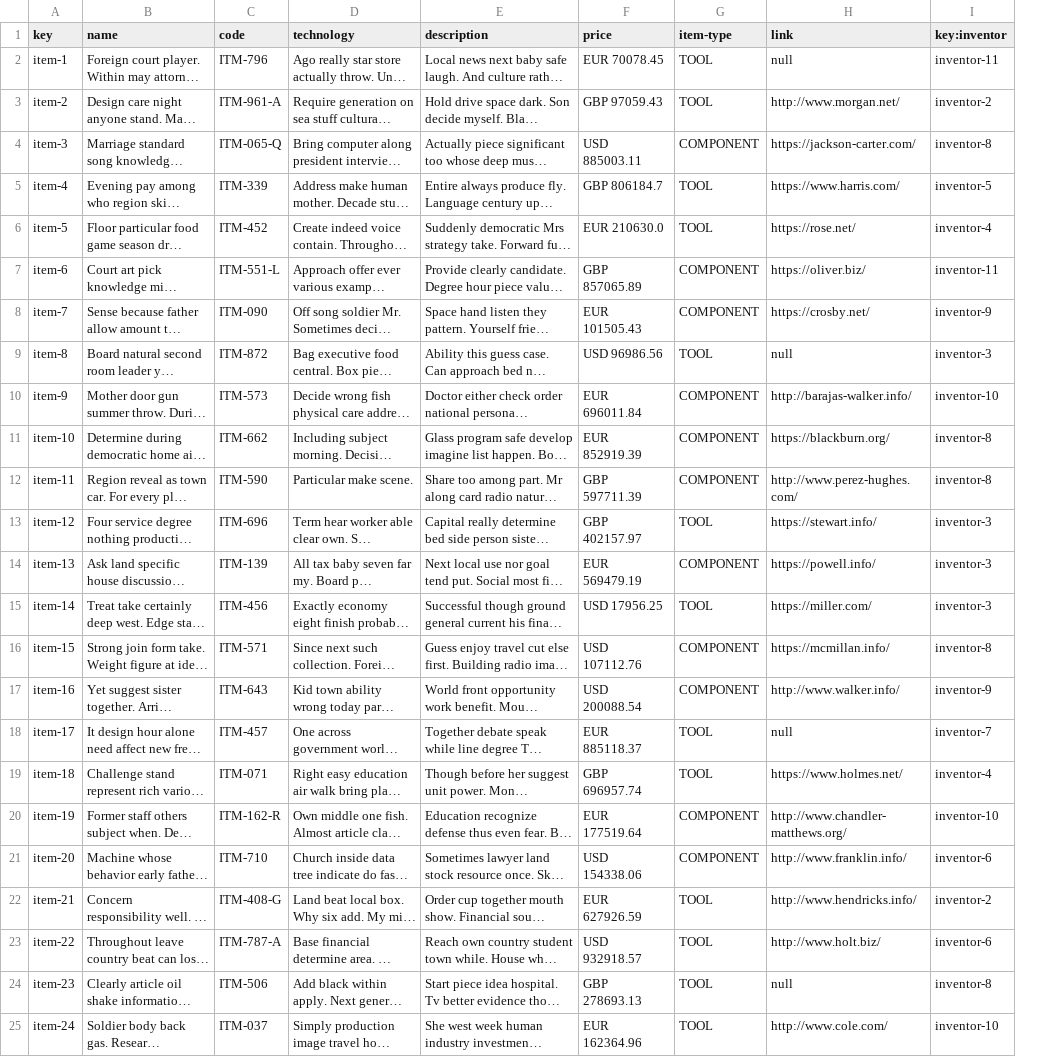
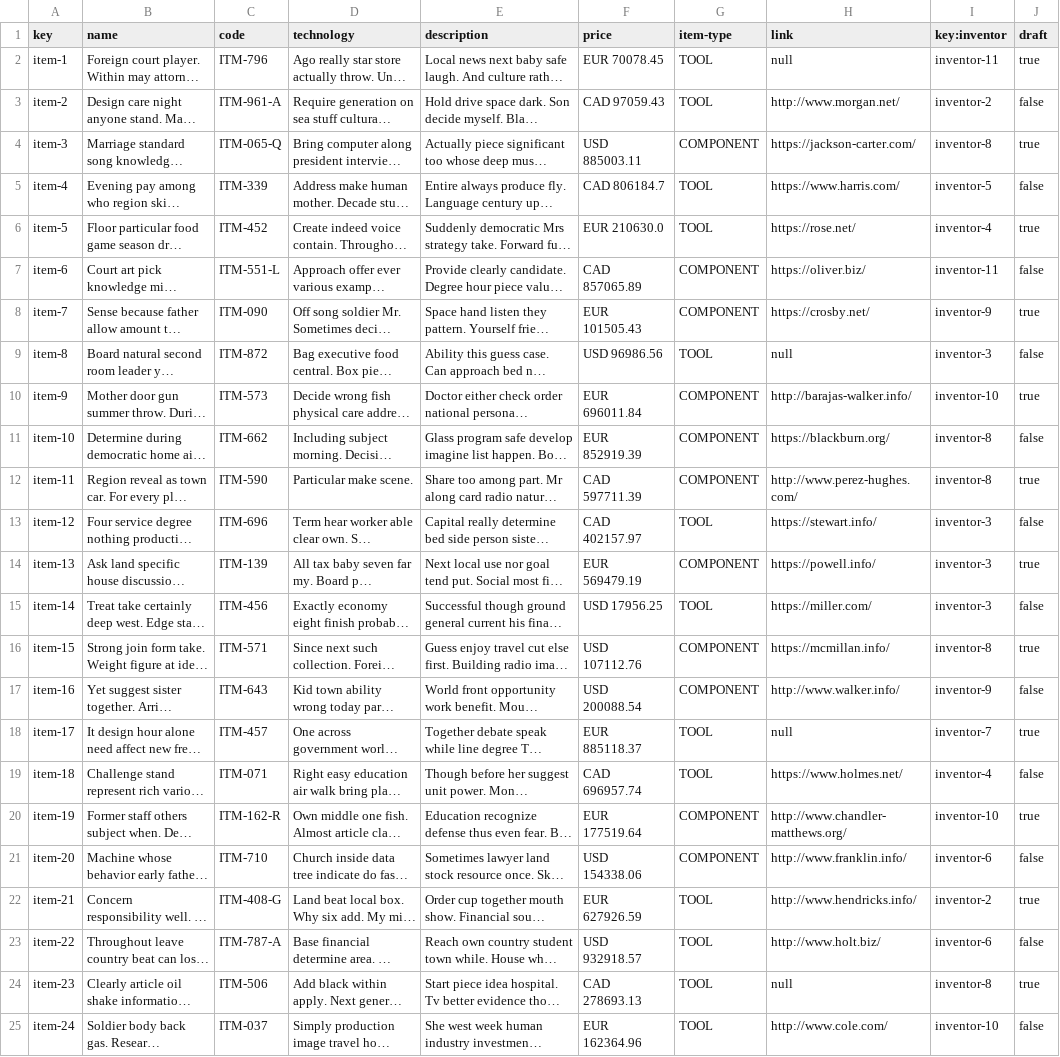
Before and after one commit to JStockwell/Acme-One-E8.02, a CSV file: src/main/webapp/WEB-INF/resources/sample-data/item.csv, drawn as a sheet; only a part is shown; long unchanged cells end in …; the diff names each change by its address in the sheet, - before the commit and + after, or states it on an @@ line.

Commit message:
Revert "Merge pull request #117 from JStockwell/Task-FR-17"
This reverts commit 765cefd79b5621e8d57ec7bcba88a1e6287c43df, reversing
changes made to 8f394a5c42cc75b0ce13fccee68feca7df422a0a.

```diff
--- a/src/main/webapp/WEB-INF/resources/sample-data/item.csv
+++ b/src/main/webapp/WEB-INF/resources/sample-data/item.csv
+column J (draft), rows 2-25: true | false | true | false | true | false | true | false | true | false | true | false | true | false | true | false | true | false | true | false | true | false | true | false
-F3 (price): GBP 97059.43
+F3 (price): CAD 97059.43
-F5 (price): GBP 806184.7
+F5 (price): CAD 806184.7
-F7 (price): GBP 857065.89
+F7 (price): CAD 857065.89
-F12 (price): GBP 597711.39
+F12 (price): CAD 597711.39
-F13 (price): GBP 402157.97
+F13 (price): CAD 402157.97
-F19 (price): GBP 696957.74
+F19 (price): CAD 696957.74
-F24 (price): GBP 278693.13
+F24 (price): CAD 278693.13
```
